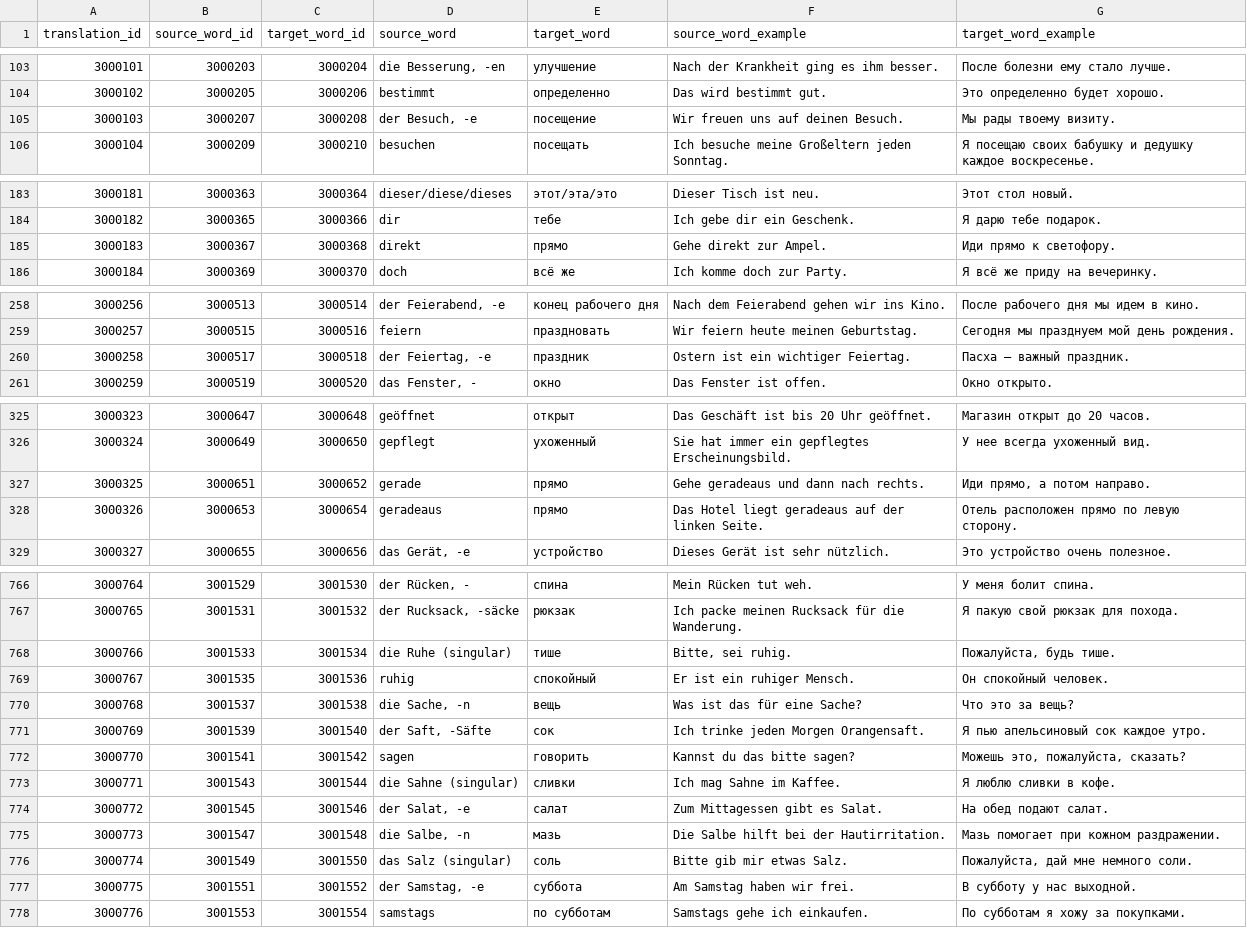
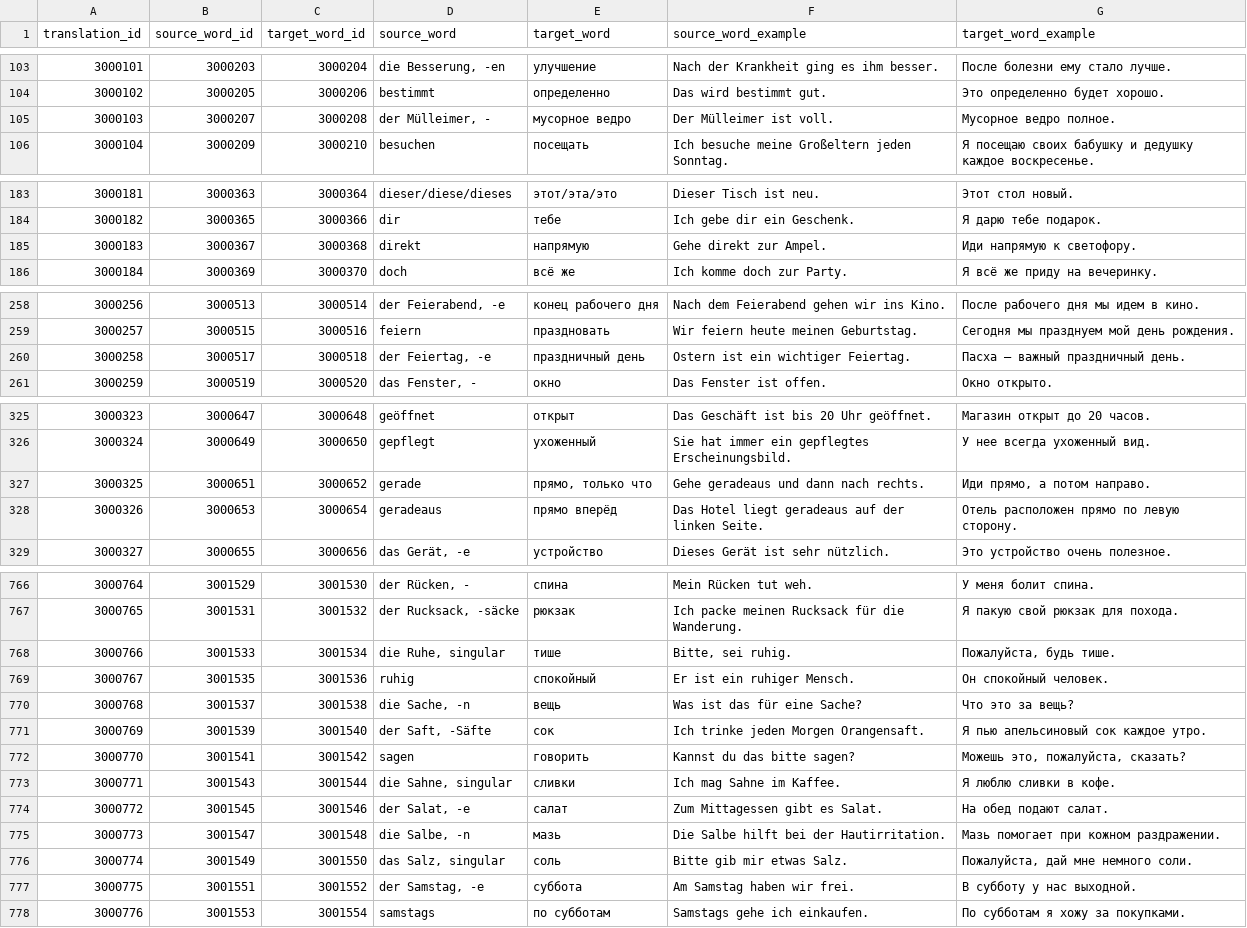
Before and after one commit to nikolay-e/lingua-quiz-app, a CSV file: packages/backend/migrations/German Russian A1 -- German -- Russian.csv, drawn as a sheet; only a part is shown, gaps mark what is left out; the diff covers the shown part only.

```diff
--- a/packages/backend/migrations/German Russian A1 -- German -- Russian.csv
+++ b/packages/backend/migrations/German Russian A1 -- German -- Russian.csv
@@ -104,3 +104,3 @@ translation_id,source_word_id,target_word_id,source_word,target_word,source_word
 3000102,3000205,3000206,"bestimmt","определенно","Das wird bestimmt gut.","Это определенно будет хорошо."
-3000103,3000207,3000208,"der Besuch, -e","посещение","Wir freuen uns auf deinen Besuch.","Мы рады твоему визиту."
+3000103,3000207,3000208,"der Mülleimer, -","мусорное ведро","Der Mülleimer ist voll.","Мусорное ведро полное."
 3000104,3000209,3000210,"besuchen","посещать","Ich besuche meine Großeltern jeden Sonntag.","Я посещаю своих бабушку и дедушку каждое воскресенье."
@@ -184,3 +184,3 @@ translation_id,source_word_id,target_word_id,source_word,target_word,source_word
 3000182,3000365,3000366,"dir","тебе","Ich gebe dir ein Geschenk.","Я дарю тебе подарок."
-3000183,3000367,3000368,"direkt","прямо","Gehe direkt zur Ampel.","Иди прямо к светофору."
+3000183,3000367,3000368,"direkt","напрямую","Gehe direkt zur Ampel.","Иди напрямую к светофору."
 3000184,3000369,3000370,"doch","всё же","Ich komme doch zur Party.","Я всё же приду на вечеринку."
@@ -259,3 +259,3 @@ translation_id,source_word_id,target_word_id,source_word,target_word,source_word
 3000257,3000515,3000516,"feiern","праздновать","Wir feiern heute meinen Geburtstag.","Сегодня мы празднуем мой день рождения."
-3000258,3000517,3000518,"der Feiertag, -e","праздник","Ostern ist ein wichtiger Feiertag.","Пасха — важный праздник."
+3000258,3000517,3000518,"der Feiertag, -e","праздничный день","Ostern ist ein wichtiger Feiertag.","Пасха — важный праздничный день."
 3000259,3000519,3000520,"das Fenster, -","окно","Das Fenster ist offen.","Окно открыто."
@@ -326,4 +326,4 @@ translation_id,source_word_id,target_word_id,source_word,target_word,source_word
 3000324,3000649,3000650,"gepflegt","ухоженный","Sie hat immer ein gepflegtes Erscheinungsbild.","У нее всегда ухоженный вид."
-3000325,3000651,3000652,"gerade","прямо","Gehe geradeaus und dann nach rechts.","Иди прямо, а потом направо."
-3000326,3000653,3000654,"geradeaus","прямо","Das Hotel liegt geradeaus auf der linken Seite.","Отель расположен прямо по левую сторону."
+3000325,3000651,3000652,"gerade","прямо, только что","Gehe geradeaus und dann nach rechts.","Иди прямо, а потом направо."
+3000326,3000653,3000654,"geradeaus","прямо вперёд","Das Hotel liegt geradeaus auf der linken Seite.","Отель расположен прямо по левую сторону."
 3000327,3000655,3000656,"das Gerät, -e","устройство","Dieses Gerät ist sehr nützlich.","Это устройство очень полезное."
@@ -767,3 +767,3 @@ translation_id,source_word_id,target_word_id,source_word,target_word,source_word
 3000765,3001531,3001532,"der Rucksack, -säcke","рюкзак","Ich packe meinen Rucksack für die Wanderung.","Я пакую свой рюкзак для похода."
-3000766,3001533,3001534,"die Ruhe (singular)","тише","Bitte, sei ruhig.","Пожалуйста, будь тише."
+3000766,3001533,3001534,"die Ruhe, singular","тише","Bitte, sei ruhig.","Пожалуйста, будь тише."
 3000767,3001535,3001536,"ruhig","спокойный","Er ist ein ruhiger Mensch.","Он спокойный человек."
@@ -772,6 +772,6 @@ translation_id,source_word_id,target_word_id,source_word,target_word,source_word
 3000770,3001541,3001542,"sagen","говорить","Kannst du das bitte sagen?","Можешь это, пожалуйста, сказать?"
-3000771,3001543,3001544,"die Sahne (singular)","сливки","Ich mag Sahne im Kaffee.","Я люблю сливки в кофе."
+3000771,3001543,3001544,"die Sahne, singular","сливки","Ich mag Sahne im Kaffee.","Я люблю сливки в кофе."
 3000772,3001545,3001546,"der Salat, -e","салат","Zum Mittagessen gibt es Salat.","На обед подают салат."
 3000773,3001547,3001548,"die Salbe, -n","мазь","Die Salbe hilft bei der Hautirritation.","Мазь помогает при кожном раздражении."
-3000774,3001549,3001550,"das Salz (singular)","соль","Bitte gib mir etwas Salz.","Пожалуйста, дай мне немного соли."
+3000774,3001549,3001550,"das Salz, singular","соль","Bitte gib mir etwas Salz.","Пожалуйста, дай мне немного соли."
 3000775,3001551,3001552,"der Samstag, -e","суббота","Am Samstag haben wir frei.","В субботу у нас выходной."
```
Also changed, not shown: 58 edited cells elsewhere in this file, 25 other files.
